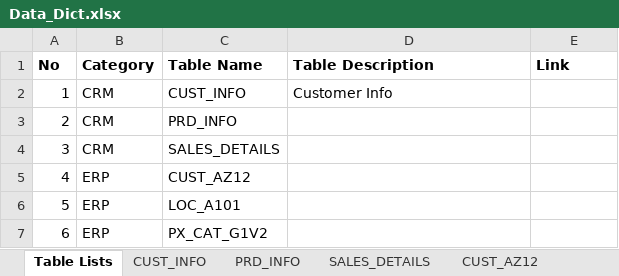
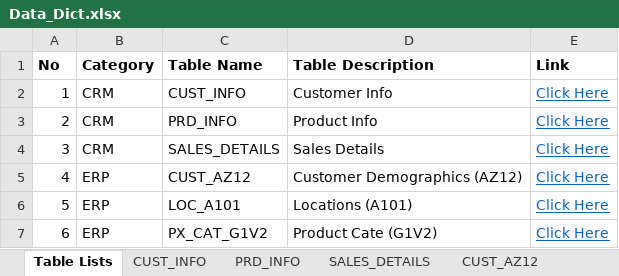
Before and after one commit to TrungHuynhPB/sql-datawarehouse-project, an Excel workbook: Data_Dict.xlsx, sheet Table Lists, drawn as a sheet; values as stored, in another font and other column widths than the file's, no borders; the diff names each change by its address in the sheet, - before the commit and + after, or states it on an @@ line.

```diff
--- a/Data_Dict.xlsx (sheet Table Lists)
+++ b/Data_Dict.xlsx (sheet Table Lists)
-E2:E7 (Link): (empty)
+E2:E7 (Link): Click Here
-D3 (Table Description): (empty)
+D3 (Table Description): Product Info
-D4 (Table Description): (empty)
+D4 (Table Description): Sales Details
-D5 (Table Description): (empty)
+D5 (Table Description): Customer Demographics (AZ12)
-D6 (Table Description): (empty)
+D6 (Table Description): Locations (A101)
-D7 (Table Description): (empty)
+D7 (Table Description): Product Cate (G1V2)
```
Also changed, not shown: sheet SALES_DETAILS, sheet PRD_INFO, sheet CUST_INFO, sheet PX_CAT_G1V2, sheet CUST_AZ12, sheet LOC_A101.
